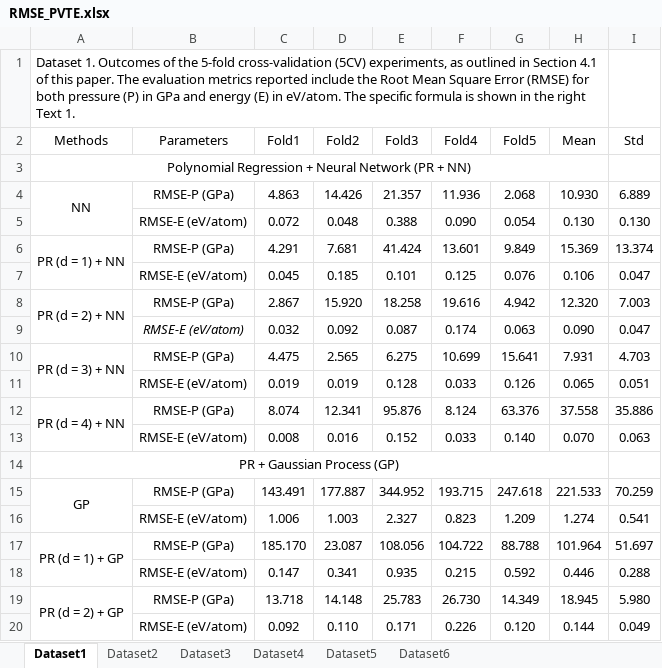
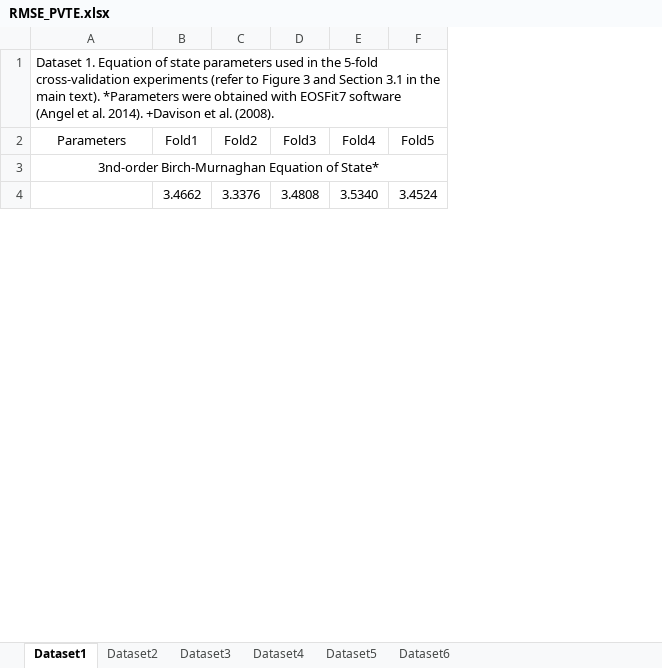
Before and after one commit to dykuang/DL4EOS, an Excel workbook: RMSE_PVTE.xlsx, sheet Dataset1, drawn as a sheet; only a part is shown; values as stored, in another font and other column widths than the file's, no borders; charts and pictures not drawn; removed rows and columns are numbered as before the commit, all else as after; the diff covers the shown part only; the diff names each change by its address in the sheet, - before the commit and + after, or states it on an @@ line.

```diff
--- a/RMSE_PVTE.xlsx (sheet Dataset1)
+++ b/RMSE_PVTE.xlsx (sheet Dataset1)
-column A (Methods), row 1: Dataset 1. Outcomes of the 5-fold cross-validation (5CV) experiments, as outlined in Section 4.1 of this paper. The evaluation metrics reported include the Root Mean Square Error (RMSE) for both pressure (P) in GPa and energy (E) in eV/atom. The specific formula is shown in the right Text 1.; row 3: Polynomial Regression + Neural Network (PR + NN); row 14: PR + Gaussian Process (GP)
-column H (Mean), empty
-column I (Std), empty
-A1 (Parameters): (empty)
+A1 (Parameters): Dataset 1. Equation of state parameters used in the 5-fold cross-validation experiments (refer to Figure 3 and Section 3.1 in the main text). *Parameters were obtained with EOSFit7 software (Angel et al. 2014). +Davison et al. (2008).
+A1:F1 merged
-A3 (Parameters): (empty)
+A3 (Parameters): 3nd-order Birch-Murnaghan Equation of State*
+A3:F3 merged
-row 4: NN | RMSE-P (GPa) | 4.863 | 14.426 | 21.357 | 11.936 | 2.068 | 10.930 | 6.889
-row 5:  | RMSE-E (eV/atom) | 0.072 | 0.048 | 0.388 | 0.090 | 0.054 | 0.130 | 0.130
-row 6: PR (d = 1) + NN | RMSE-P (GPa) | 4.291 | 7.681 | 41.424 | 13.601 | 9.849 | 15.369 | 13.374
-row 7:  | RMSE-E (eV/atom) | 0.045 | 0.185 | 0.101 | 0.125 | 0.076 | 0.106 | 0.047
-row 8: PR (d = 2) + NN | RMSE-P (GPa) | 2.867 | 15.920 | 18.258 | 19.616 | 4.942 | 12.320 | 7.003
-row 9:  | RMSE-E (eV/atom) | 0.032 | 0.092 | 0.087 | 0.174 | 0.063 | 0.090 | 0.047
-row 10: PR (d = 3) + NN | RMSE-P (GPa) | 4.475 | 2.565 | 6.275 | 10.699 | 15.641 | 7.931 | 4.703
-row 11:  | RMSE-E (eV/atom) | 0.019 | 0.019 | 0.128 | 0.033 | 0.126 | 0.065 | 0.051
-row 12: PR (d = 4) + NN | RMSE-P (GPa) | 8.074 | 12.341 | 95.876 | 8.124 | 63.376 | 37.558 | 35.886
-row 13:  | RMSE-E (eV/atom) | 0.008 | 0.016 | 0.152 | 0.033 | 0.140 | 0.070 | 0.063
-B4 (Fold1): (empty)
+B4 (Fold1): 3.4662
-C4 (Fold2): (empty)
+C4 (Fold2): 3.3376
-D4 (Fold3): (empty)
+D4 (Fold3): 3.4808
-E4 (Fold4): (empty)
+E4 (Fold4): 3.5340
-F4 (Fold5): (empty)
+F4 (Fold5): 3.4524
-row 15: GP | RMSE-P (GPa) | 143.491 | 177.887 | 344.952 | 193.715 | 247.618 | 221.533 | 70.259
-row 16:  | RMSE-E (eV/atom) | 1.006 | 1.003 | 2.327 | 0.823 | 1.209 | 1.274 | 0.541
-row 17: PR (d = 1) + GP | RMSE-P (GPa) | 185.170 | 23.087 | 108.056 | 104.722 | 88.788 | 101.964 | 51.697
-row 18:  | RMSE-E (eV/atom) | 0.147 | 0.341 | 0.935 | 0.215 | 0.592 | 0.446 | 0.288
-row 19: PR (d = 2) + GP | RMSE-P (GPa) | 13.718 | 14.148 | 25.783 | 26.730 | 14.349 | 18.945 | 5.980
-row 20:  | RMSE-E (eV/atom) | 0.092 | 0.110 | 0.171 | 0.226 | 0.120 | 0.144 | 0.049
```
Also changed, not shown: 13 added rows, 15 removed rows and 10 edited cells elsewhere in this sheet, sheet Dataset5, sheet Dataset4, sheet Dataset6, sheet Dataset3, sheet Dataset2, charts or pictures.
